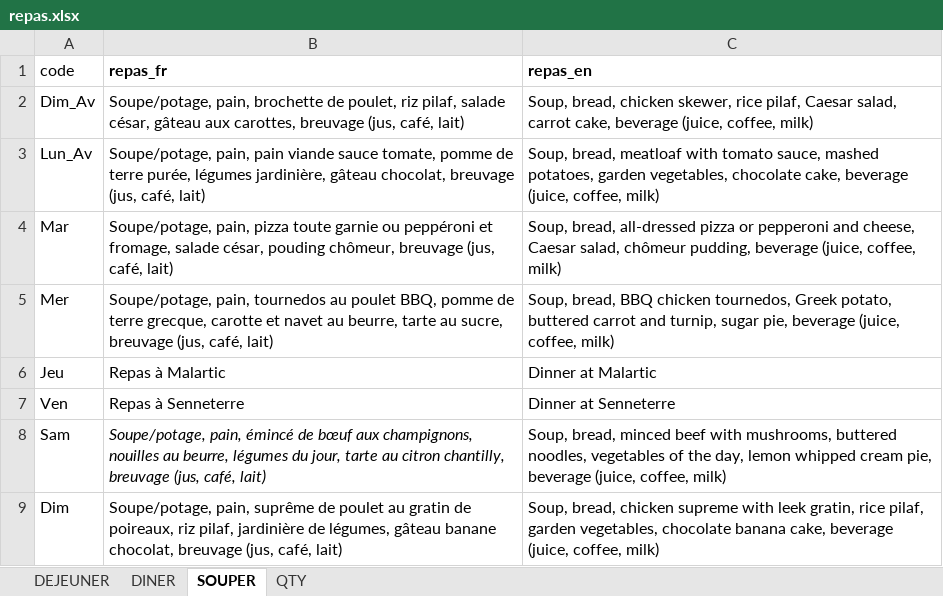
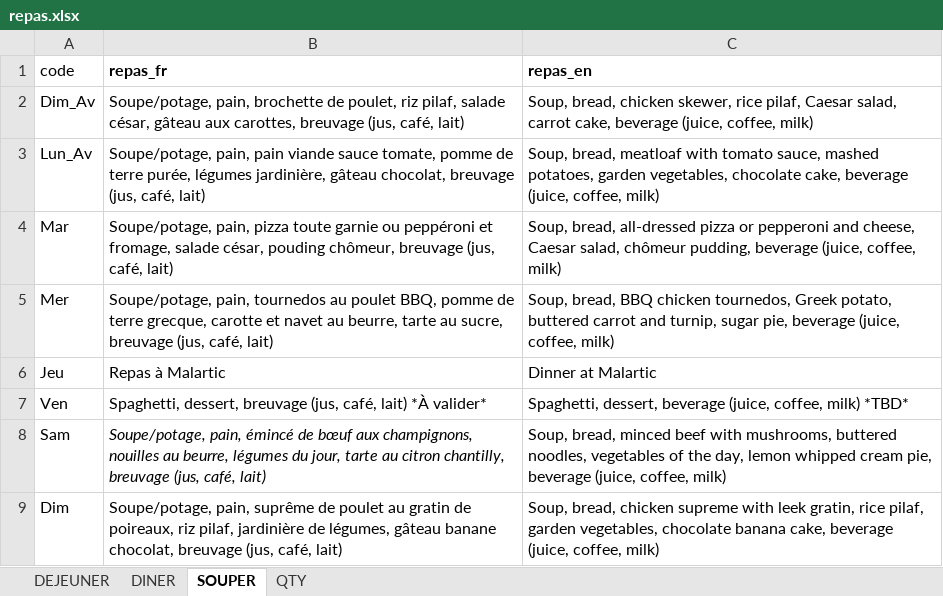
Before and after one commit to TourAbitibi/guide2023, an Excel workbook: excel/repas.xlsx, sheet SOUPER, drawn as a sheet; values as stored, in another font and other column widths than the file's, no borders; the diff names each change by its address in the sheet, - before the commit and + after, or states it on an @@ line.

```diff
--- a/excel/repas.xlsx (sheet SOUPER)
+++ b/excel/repas.xlsx (sheet SOUPER)
-B7 (repas_fr): Repas à Senneterre
+B7 (repas_fr): Spaghetti, dessert, breuvage (jus, café, lait) *À valider*
-C7 (repas_en): Dinner at Senneterre
+C7 (repas_en): Spaghetti, dessert, beverage (juice, coffee, milk) *TBD*
```
Also changed, not shown: sheet DINER, 28 other files.
